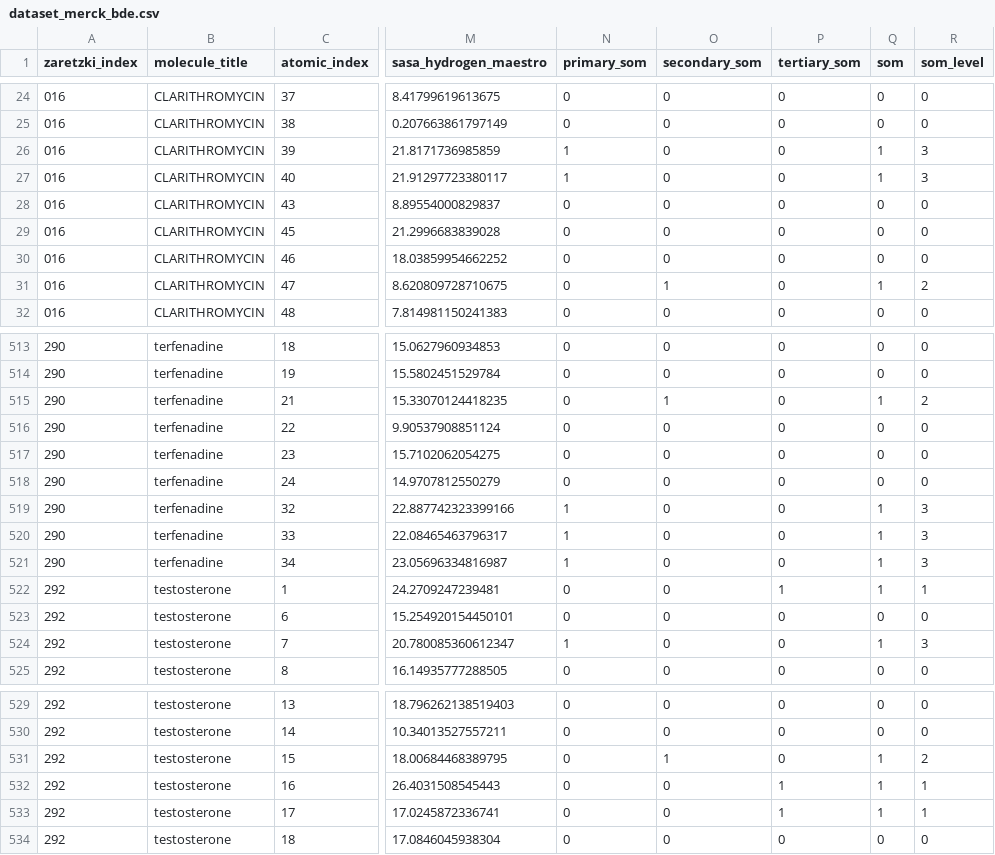
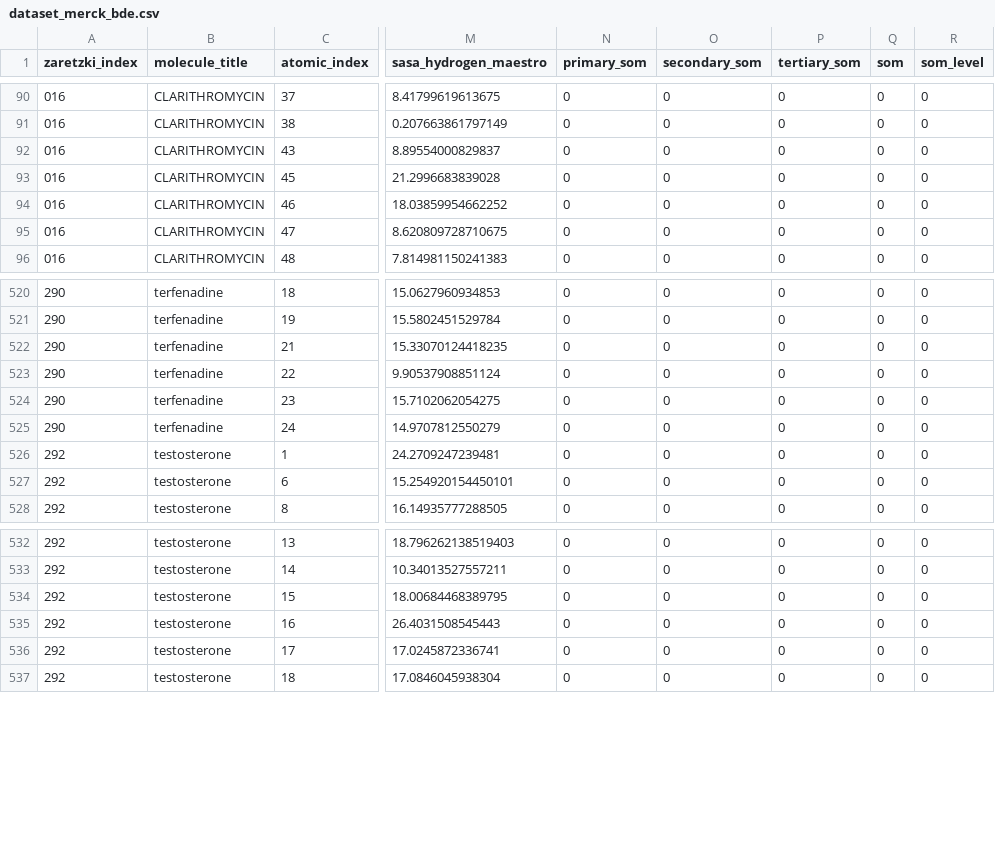
Before and after one commit to jcwang587/som-merck, a CSV file: data/dataset/dataset_merck_bde.csv, drawn as a sheet; only a part is shown, gaps mark what is left out; addresses are those after the commit; the diff covers the shown part only; the diff names each change by its address in the sheet, - before the commit and + after, or states it on an @@ line.

```diff
--- a/data/dataset/dataset_merck_bde.csv
+++ b/data/dataset/dataset_merck_bde.csv
@@ row 26 moved to row 2: 016 @@
@@ row 27 moved to row 3: 016 @@
-O95 (secondary_som): 1
+O95 (secondary_som): 0
-Q95 (som): 1
+Q95 (som): 0
-R95 (som_level): 2
+R95 (som_level): 0
-O522 (secondary_som): 1
+O522 (secondary_som): 0
-Q522 (som): 1
+Q522 (som): 0
-R522 (som_level): 2
+R522 (som_level): 0
@@ row 519 moved to row 61: 290 @@
@@ row 520 moved to row 62: 290 @@
@@ row 521 moved to row 63: 290 @@
-P526 (tertiary_som): 1
+P526 (tertiary_som): 0
-Q526 (som): 1
+Q526 (som): 0
-R526 (som_level): 1
+R526 (som_level): 0
@@ row 524 moved to row 64: 292 @@
-O534 (secondary_som): 1
+O534 (secondary_som): 0
-Q534:Q536 (som): 1
+Q534:Q536 (som): 0
-R534 (som_level): 2
+R534 (som_level): 0
-P535:P536 (tertiary_som): 1
+P535:P536 (tertiary_som): 0
-R535:R536 (som_level): 1
+R535:R536 (som_level): 0
```
Also changed, not shown: 60 moved rows and 27 edited cells elsewhere in this file, data/dataset/dataset_merck_all.csv, 1 other file.
